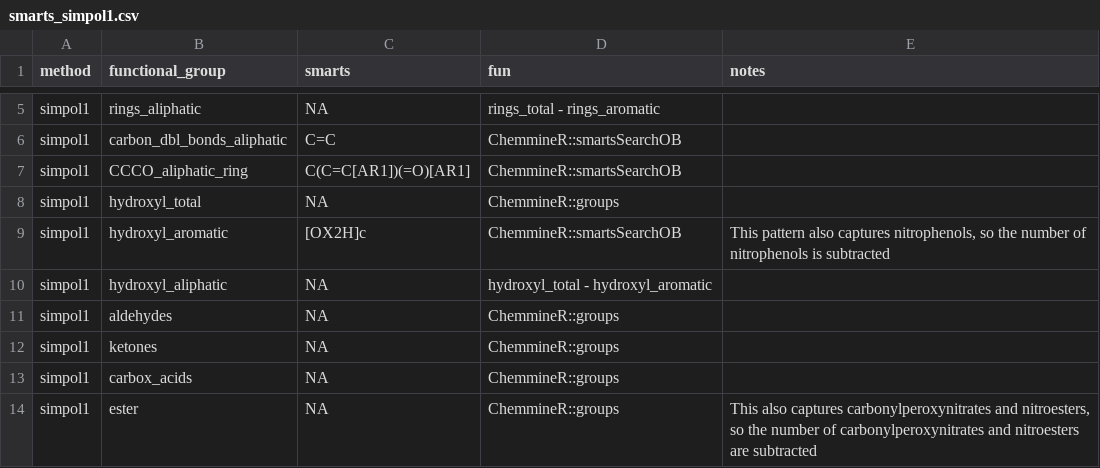
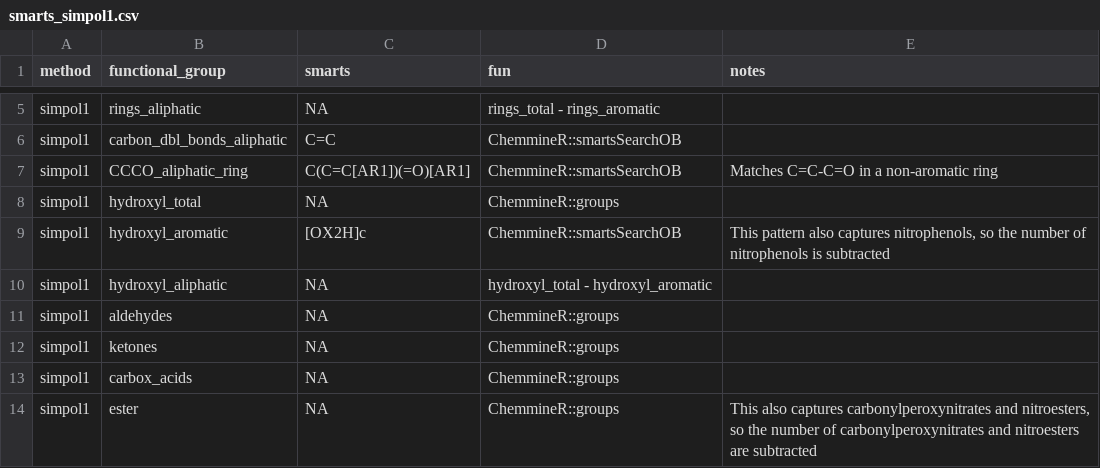
Before and after one commit to Meredith-Lab/volcalc, a CSV file: data-raw/smarts_simpol1.csv, drawn as a sheet; only a part is shown, gaps mark what is left out.

Commit message:
define SMARTS patterns in internal dataset rather than in get_fx_groups() code

```diff
--- a/data-raw/smarts_simpol1.csv
+++ b/data-raw/smarts_simpol1.csv
@@ -6,3 +6,3 @@ simpol1,rings_aliphatic,NA,rings_total - rings_aromatic,
 simpol1,carbon_dbl_bonds_aliphatic,C=C,ChemmineR::smartsSearchOB,
-simpol1,CCCO_aliphatic_ring,C(C=C[AR1])(=O)[AR1],ChemmineR::smartsSearchOB,
+simpol1,CCCO_aliphatic_ring,C(C=C[AR1])(=O)[AR1],ChemmineR::smartsSearchOB,Matches C=C-C=O in a non-aromatic ring
 simpol1,hydroxyl_total,NA,ChemmineR::groups,
```
Also changed, not shown: 8 other files.
